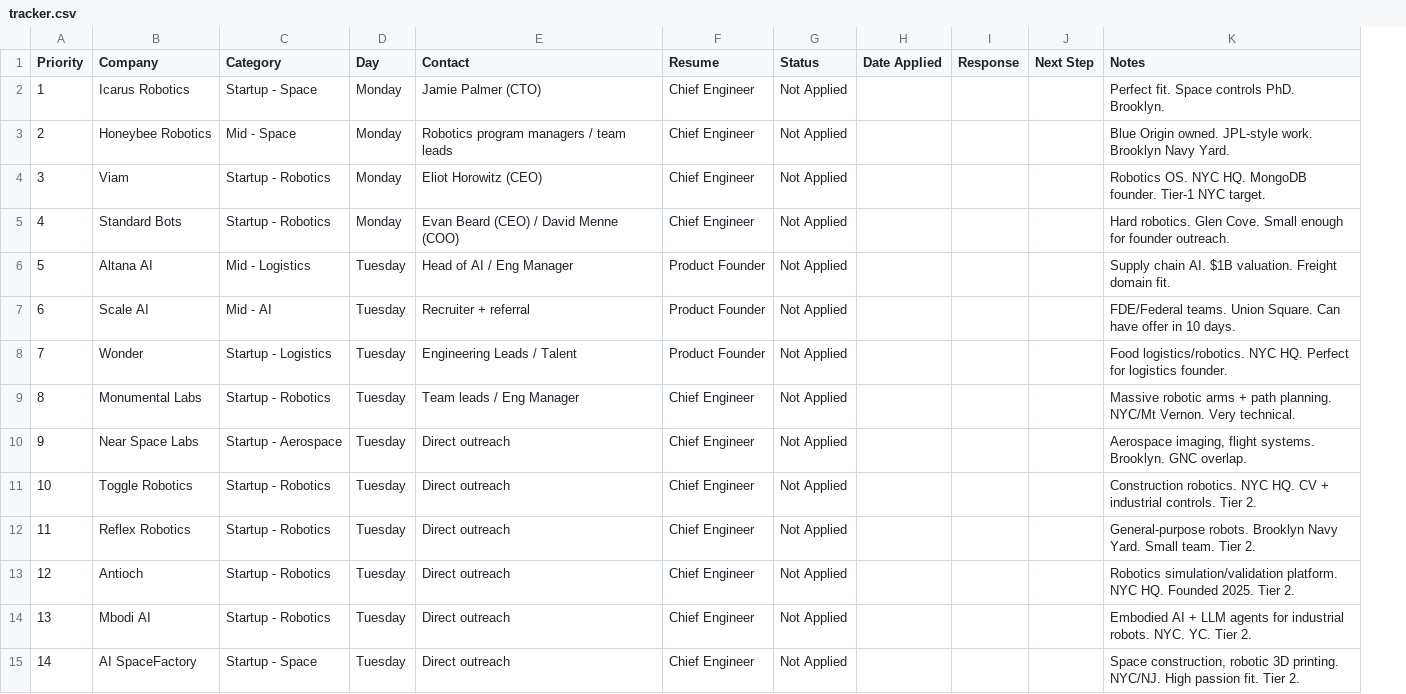
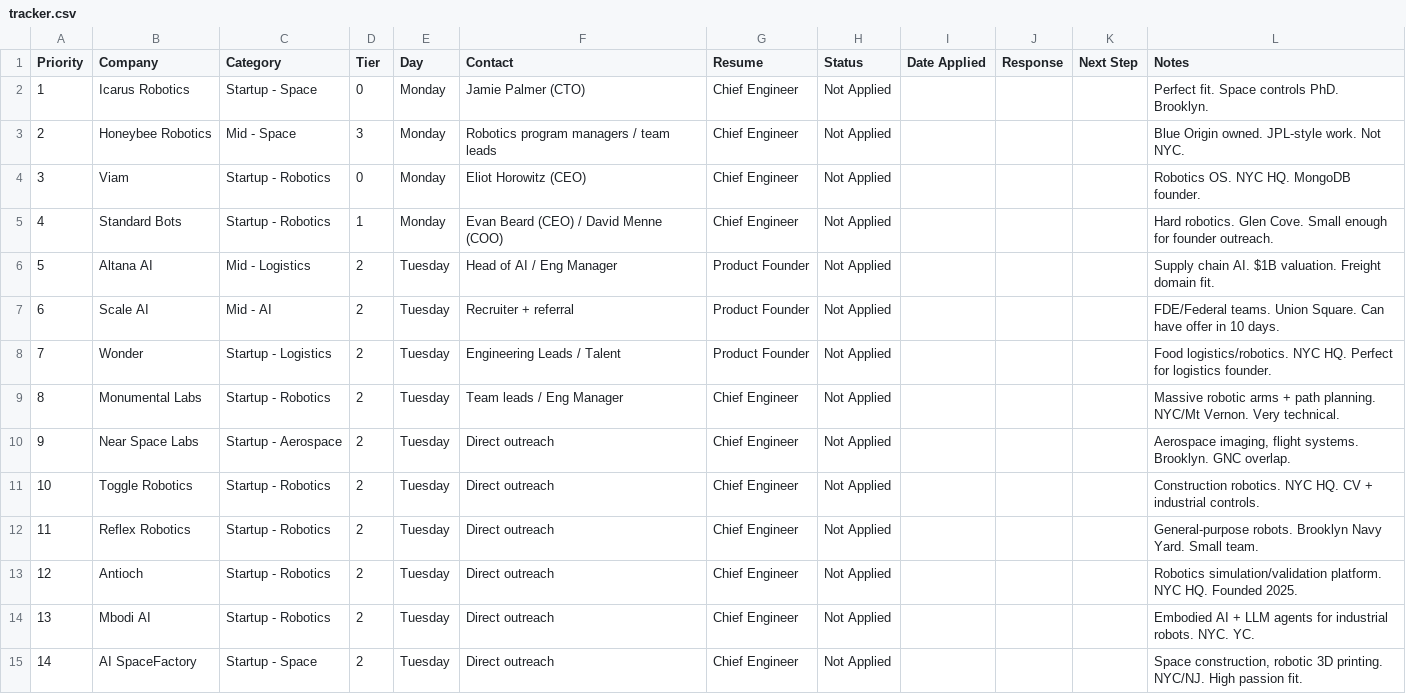
Before and after one commit to MarkMote/personal-agent, a CSV file: data/tracker.csv, drawn as a sheet; only a part is shown; addresses are those after the commit; the diff covers the shown part only; the diff names each change by its address in the sheet, - before the commit and + after, or states it on an @@ line.

Commit message:
tiers

```diff
--- a/data/tracker.csv
+++ b/data/tracker.csv
+column D (Tier), rows 2-15: 0 | 3 | 0 | 1 | 2 | 2 | 2 | 2 | 2 | 2 | 2 | 2 | 2 | 2
-L3 (Notes): …JPL-style work. Brooklyn Navy Yard.
+L3 (Notes): …JPL-style work. Not NYC.
-L4 (Notes): …MongoDB founder. Tier-1 NYC target.
+L4 (Notes): …MongoDB founder.
-L11 (Notes): …industrial controls. Tier 2.
+L11 (Notes): …industrial controls.
-L12 (Notes): …Small team. Tier 2.
+L12 (Notes): …Small team.
-L13 (Notes): …Founded 2025. Tier 2.
+L13 (Notes): …Founded 2025.
-L14 (Notes): …NYC. YC. Tier 2.
+L14 (Notes): …NYC. YC.
-L15 (Notes): …passion fit. Tier 2.
+L15 (Notes): …passion fit.
```
Also changed, not shown: 11 edited cells elsewhere in this file, 3 other files.
